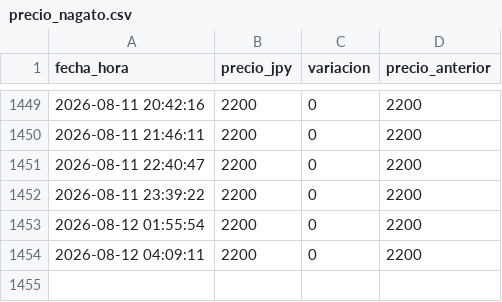
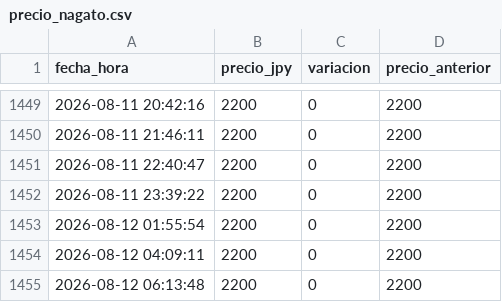
Before and after one commit to vairol3to/precio-monitor, a CSV file: precio_nagato.csv, drawn as a sheet; only a part is shown, gaps mark what is left out; the diff names each change by its address in the sheet, - before the commit and + after, or states it on an @@ line.

```diff
--- a/precio_nagato.csv
+++ b/precio_nagato.csv
+row 1455: 2026-08-12 06:13:48 | 2200 | 0 | 2200
```
Also changed, not shown: precio_mikuru.csv.
